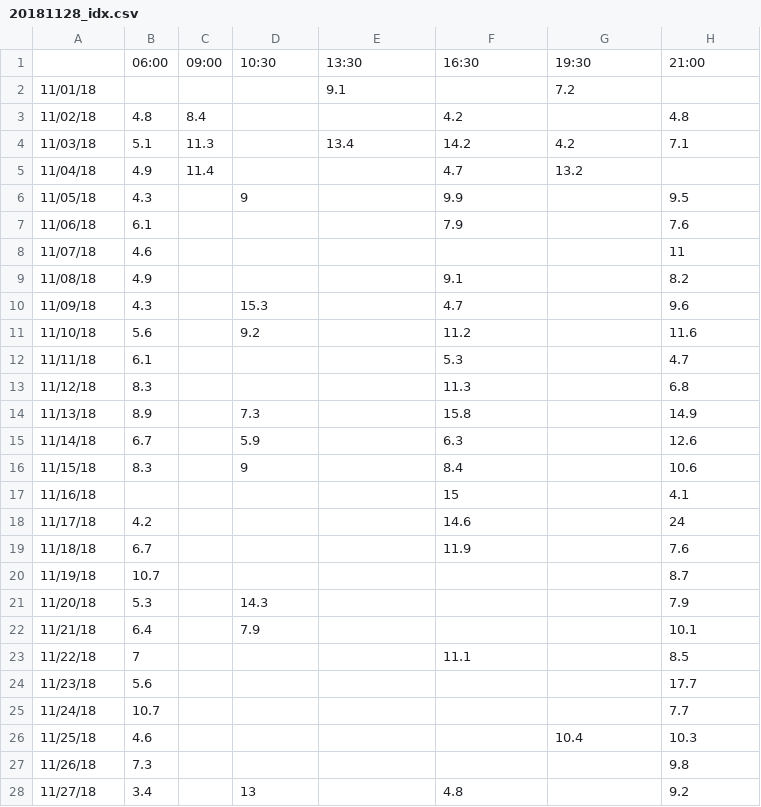
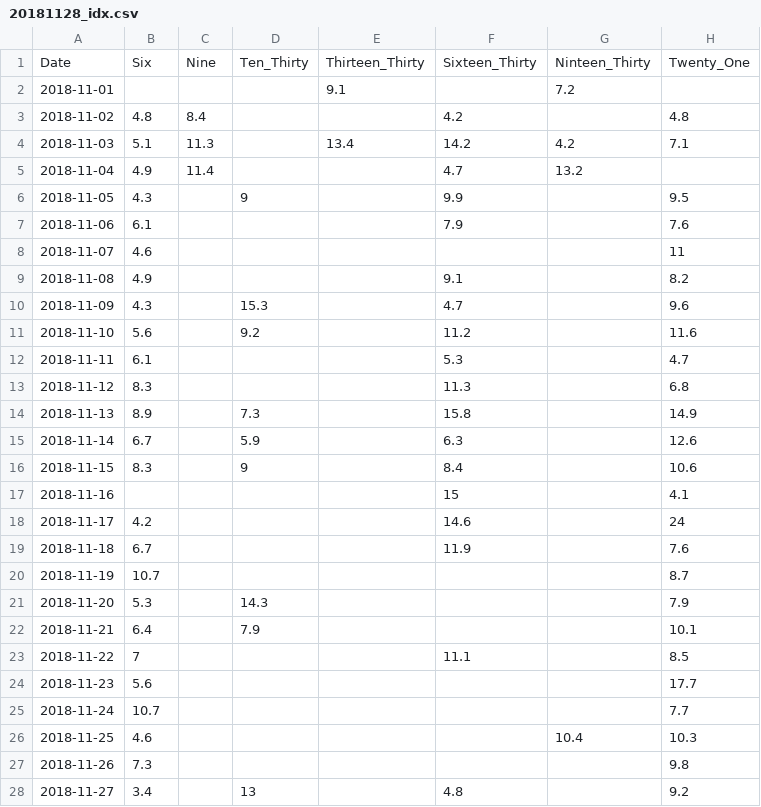
Before and after one commit to j3ffyang/ai, a CSV file: scripts/idx/20181128_idx.csv, drawn as a sheet; only a part is shown; the diff covers the shown part only.

```diff
--- a/scripts/idx/20181128_idx.csv
+++ b/scripts/idx/20181128_idx.csv
@@ -1,28 +1,28 @@
-,06:00,09:00,10:30,13:30,16:30,19:30,21:00
-11/01/18,,,,9.1,,7.2,
-11/02/18,4.8,8.4,,,4.2,,4.8
-11/03/18,5.1,11.3,,13.4,14.2,4.2,7.1
-11/04/18,4.9,11.4,,,4.7,13.2,
-11/05/18,4.3,,9,,9.9,,9.5
-11/06/18,6.1,,,,7.9,,7.6
-11/07/18,4.6,,,,,,11
-11/08/18,4.9,,,,9.1,,8.2
-11/09/18,4.3,,15.3,,4.7,,9.6
-11/10/18,5.6,,9.2,,11.2,,11.6
-11/11/18,6.1,,,,5.3,,4.7
-11/12/18,8.3,,,,11.3,,6.8
-11/13/18,8.9,,7.3,,15.8,,14.9
-11/14/18,6.7,,5.9,,6.3,,12.6
-11/15/18,8.3,,9,,8.4,,10.6
-11/16/18,,,,,15,,4.1
-11/17/18,4.2,,,,14.6,,24
-11/18/18,6.7,,,,11.9,,7.6
-11/19/18,10.7,,,,,,8.7
-11/20/18,5.3,,14.3,,,,7.9
-11/21/18,6.4,,7.9,,,,10.1
-11/22/18,7,,,,11.1,,8.5
-11/23/18,5.6,,,,,,17.7
-11/24/18,10.7,,,,,,7.7
-11/25/18,4.6,,,,,10.4,10.3
-11/26/18,7.3,,,,,,9.8
-11/27/18,3.4,,13,,4.8,,9.2
+Date,Six,Nine,Ten_Thirty,Thirteen_Thirty,Sixteen_Thirty,Ninteen_Thirty,Twenty_One
+2018-11-01,,,,9.1,,7.2,
+2018-11-02,4.8,8.4,,,4.2,,4.8
+2018-11-03,5.1,11.3,,13.4,14.2,4.2,7.1
+2018-11-04,4.9,11.4,,,4.7,13.2,
+2018-11-05,4.3,,9,,9.9,,9.5
+2018-11-06,6.1,,,,7.9,,7.6
+2018-11-07,4.6,,,,,,11
+2018-11-08,4.9,,,,9.1,,8.2
+2018-11-09,4.3,,15.3,,4.7,,9.6
+2018-11-10,5.6,,9.2,,11.2,,11.6
+2018-11-11,6.1,,,,5.3,,4.7
+2018-11-12,8.3,,,,11.3,,6.8
+2018-11-13,8.9,,7.3,,15.8,,14.9
+2018-11-14,6.7,,5.9,,6.3,,12.6
+2018-11-15,8.3,,9,,8.4,,10.6
+2018-11-16,,,,,15,,4.1
+2018-11-17,4.2,,,,14.6,,24
+2018-11-18,6.7,,,,11.9,,7.6
+2018-11-19,10.7,,,,,,8.7
+2018-11-20,5.3,,14.3,,,,7.9
+2018-11-21,6.4,,7.9,,,,10.1
+2018-11-22,7,,,,11.1,,8.5
+2018-11-23,5.6,,,,,,17.7
+2018-11-24,10.7,,,,,,7.7
+2018-11-25,4.6,,,,,10.4,10.3
+2018-11-26,7.3,,,,,,9.8
+2018-11-27,3.4,,13,,4.8,,9.2
```
Also changed, not shown: 1 edited cell elsewhere in this file, scripts/idx/20181129_polution.csv, 3 other files.
